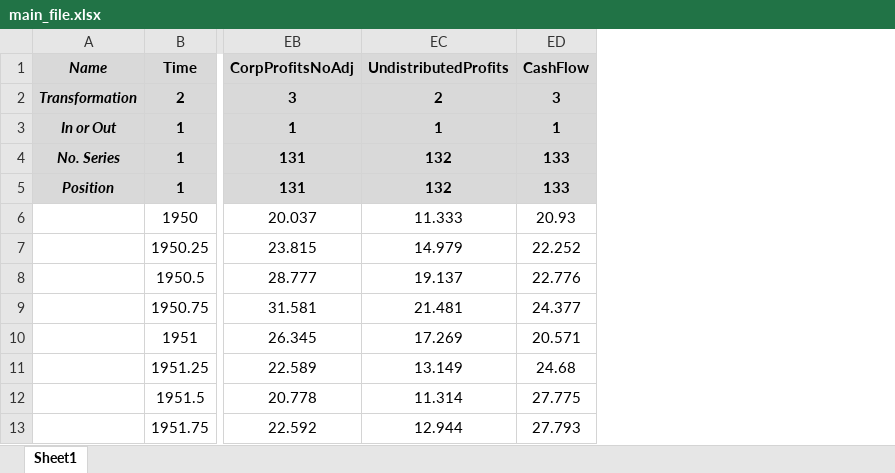
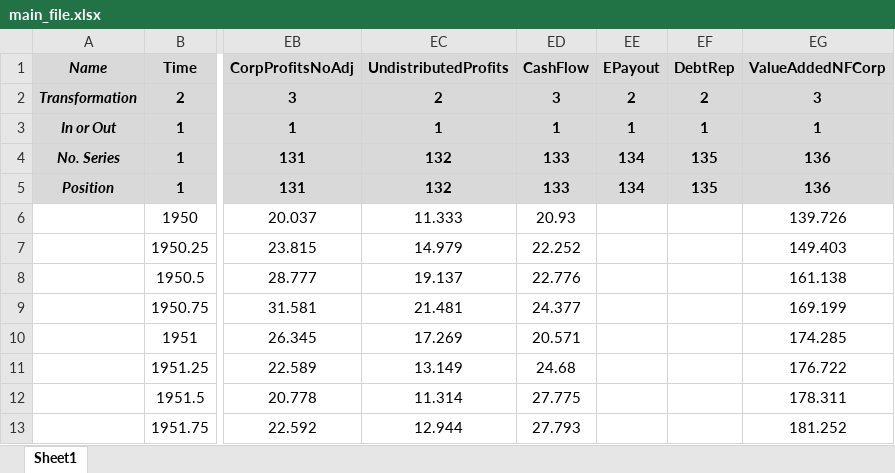
Before and after one commit to marcobrianti1989/Noise_Over_Cycles, an Excel workbook: Data/main_file.xlsx, sheet Sheet1, drawn as a sheet; only a part is shown, gaps mark what is left out; values as stored, in another font and other column widths than the file's, no borders; charts and pictures not drawn; the diff names each change by its address in the sheet, - before the commit and + after, or states it on an @@ line.

```diff
--- a/Data/main_file.xlsx (sheet Sheet1)
+++ b/Data/main_file.xlsx (sheet Sheet1)
+column EE (EPayout), rows 2-5: 2 | 1 | 134 | 134
+column EF (DebtRep), rows 2-5: 2 | 1 | 135 | 135
+column EG (ValueAddedNFCorp), rows 2-13: 3 | 1 | 136 | 136 | 139.726 | 149.403 | 161.138 | 169.199 | 174.285 | 176.722 | 178.311 | 181.252
```
Also changed, not shown: charts or pictures, 11 other files.
